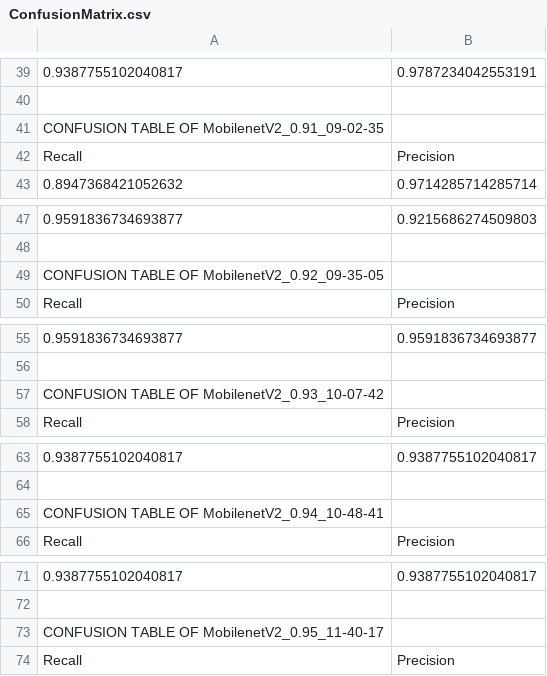
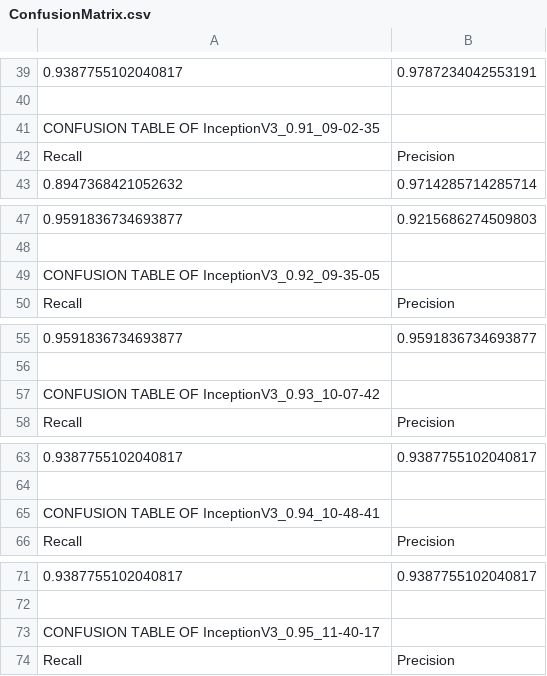
Before and after one commit to quocthang0507/FlowerImageClassification, a CSV file: src/Assets/Outputs/0.95/Lan 2/ConfusionMatrix.csv, drawn as a sheet; only a part is shown, gaps mark what is left out; the diff covers the shown part only; the diff names each change by its address in the sheet, - before the commit and + after, or states it on an @@ line.

```diff
--- a/src/Assets/Outputs/0.95/Lan 2/ConfusionMatrix.csv
+++ b/src/Assets/Outputs/0.95/Lan 2/ConfusionMatrix.csv
-A41: CONFUSION TABLE OF MobilenetV2_0.91_09-02-35
+A41: CONFUSION TABLE OF InceptionV3_0.91_09-02-35
-A49: CONFUSION TABLE OF MobilenetV2_0.92_09-35-05
+A49: CONFUSION TABLE OF InceptionV3_0.92_09-35-05
-A57: CONFUSION TABLE OF MobilenetV2_0.93_10-07-42
+A57: CONFUSION TABLE OF InceptionV3_0.93_10-07-42
-A65: CONFUSION TABLE OF MobilenetV2_0.94_10-48-41
+A65: CONFUSION TABLE OF InceptionV3_0.94_10-48-41
-A73: CONFUSION TABLE OF MobilenetV2_0.95_11-40-17
+A73: CONFUSION TABLE OF InceptionV3_0.95_11-40-17
```
Also changed, not shown: 10 edited cells elsewhere in this file, 15 other files.
